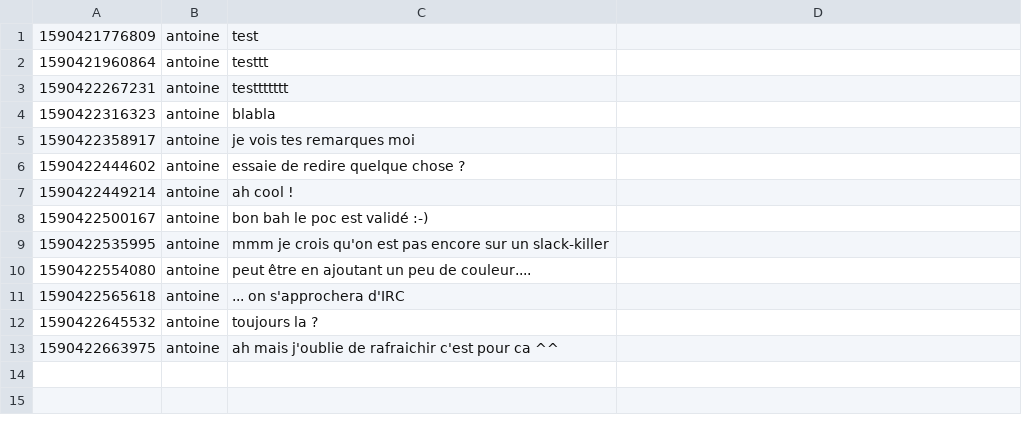
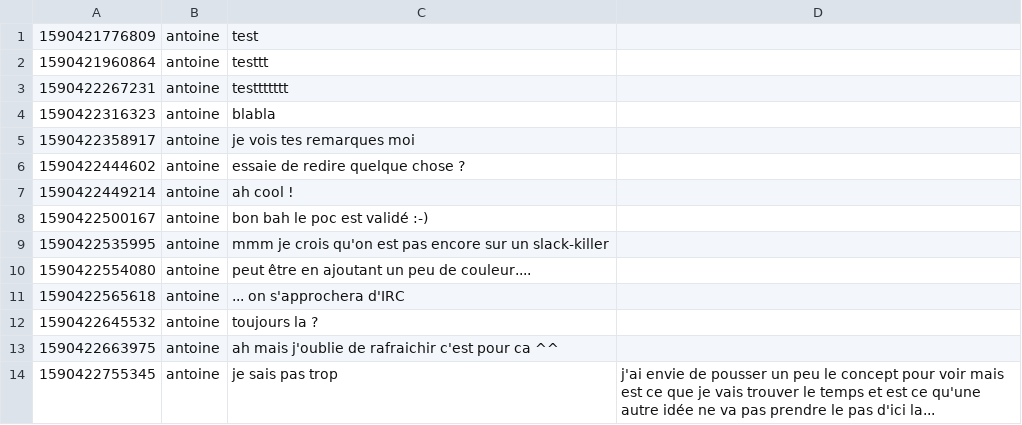
Before and after one commit to acailly/git-chat, a CSV file: data/antoine.csv, drawn as a sheet.

Commit message:
:white_check_mark: Automatic sync git

```diff
--- a/data/antoine.csv
+++ b/data/antoine.csv
@@ -13 +13,2 @@
 1590422663975,antoine,ah mais j'oublie de rafraichir c'est pour ca ^^
+1590422755345,antoine,je sais pas trop, j'ai envie de pousser un peu le concept pour voir mais est ce que je vais trouver le temps et est ce qu'une autre idée ne va pas prendre le pas d'ici la...
```
